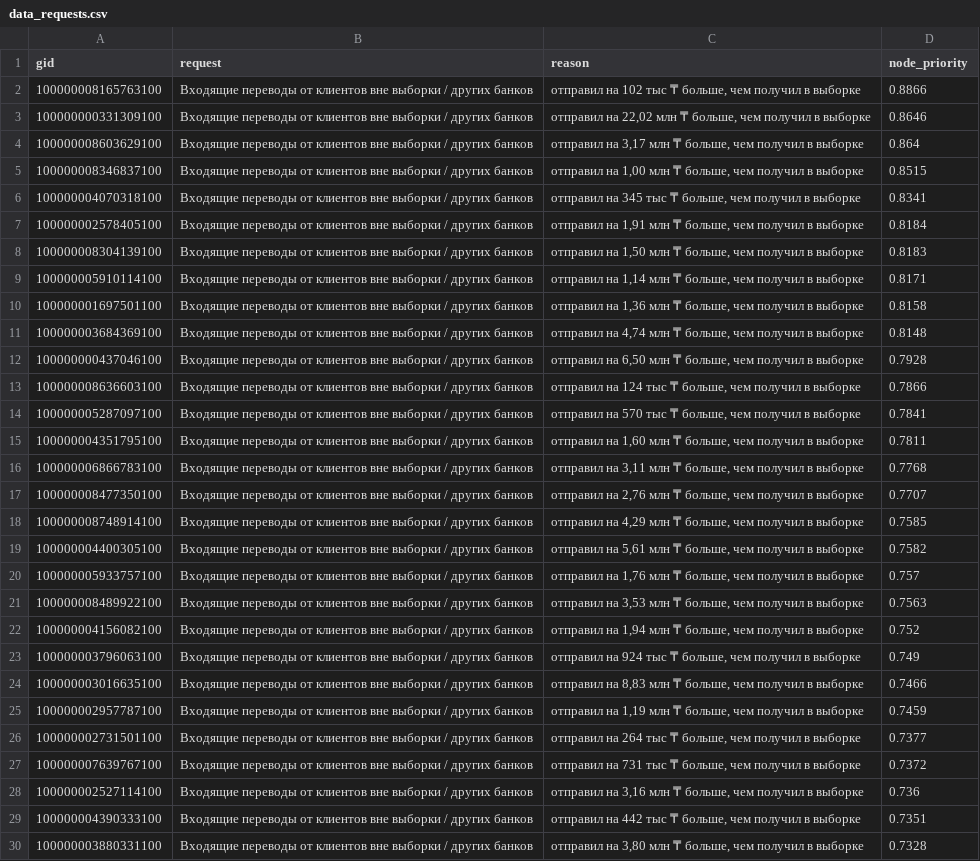
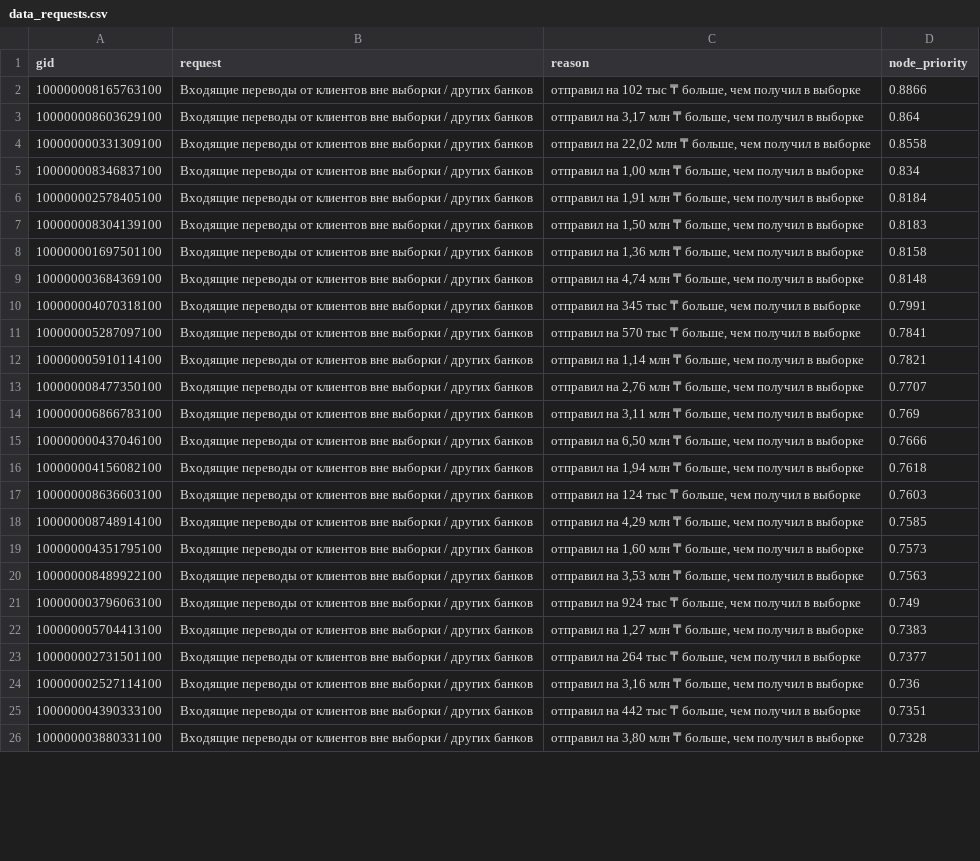
Before and after one commit to BAITC-Hacks/hack-7ab49ed7-a-ln, a CSV file: out/data_requests.csv, drawn as a sheet; only a part is shown; the diff covers the shown part only.

```diff
--- a/out/data_requests.csv
+++ b/out/data_requests.csv
@@ -2,27 +2,23 @@ gid,request,reason,node_priority
 100000008165763100,Входящие переводы от клиентов вне выборки / других банков,"отправил на 102 тыс ₸ больше, чем получил в выборке",0.8866
-100000000331309100,Входящие переводы от клиентов вне выборки / других банков,"отправил на 22,02 млн ₸ больше, чем получил в выборке",0.8646
 100000008603629100,Входящие переводы от клиентов вне выборки / других банков,"отправил на 3,17 млн ₸ больше, чем получил в выборке",0.864
-100000008346837100,Входящие переводы от клиентов вне выборки / других банков,"отправил на 1,00 млн ₸ больше, чем получил в выборке",0.8515
-100000004070318100,Входящие переводы от клиентов вне выборки / других банков,"отправил на 345 тыс ₸ больше, чем получил в выборке",0.8341
+100000000331309100,Входящие переводы от клиентов вне выборки / других банков,"отправил на 22,02 млн ₸ больше, чем получил в выборке",0.8558
+100000008346837100,Входящие переводы от клиентов вне выборки / других банков,"отправил на 1,00 млн ₸ больше, чем получил в выборке",0.834
 100000002578405100,Входящие переводы от клиентов вне выборки / других банков,"отправил на 1,91 млн ₸ больше, чем получил в выборке",0.8184
 100000008304139100,Входящие переводы от клиентов вне выборки / других банков,"отправил на 1,50 млн ₸ больше, чем получил в выборке",0.8183
-100000005910114100,Входящие переводы от клиентов вне выборки / других банков,"отправил на 1,14 млн ₸ больше, чем получил в выборке",0.8171
 100000001697501100,Входящие переводы от клиентов вне выборки / других банков,"отправил на 1,36 млн ₸ больше, чем получил в выборке",0.8158
 100000003684369100,Входящие переводы от клиентов вне выборки / других банков,"отправил на 4,74 млн ₸ больше, чем получил в выборке",0.8148
-100000000437046100,Входящие переводы от клиентов вне выборки / других банков,"отправил на 6,50 млн ₸ больше, чем получил в выборке",0.7928
-100000008636603100,Входящие переводы от клиентов вне выборки / других банков,"отправил на 124 тыс ₸ больше, чем получил в выборке",0.7866
+100000004070318100,Входящие переводы от клиентов вне выборки / других банков,"отправил на 345 тыс ₸ больше, чем получил в выборке",0.7991
 100000005287097100,Входящие переводы от клиентов вне выборки / других банков,"отправил на 570 тыс ₸ больше, чем получил в выборке",0.7841
-100000004351795100,Входящие переводы от клиентов вне выборки / других банков,"отправил на 1,60 млн ₸ больше, чем получил в выборке",0.7811
-100000006866783100,Входящие переводы от клиентов вне выборки / других банков,"отправил на 3,11 млн ₸ больше, чем получил в выборке",0.7768
+100000005910114100,Входящие переводы от клиентов вне выборки / других банков,"отправил на 1,14 млн ₸ больше, чем получил в выборке",0.7821
 100000008477350100,Входящие переводы от клиентов вне выборки / других банков,"отправил на 2,76 млн ₸ больше, чем получил в выборке",0.7707
+100000006866783100,Входящие переводы от клиентов вне выборки / других банков,"отправил на 3,11 млн ₸ больше, чем получил в выборке",0.769
+100000000437046100,Входящие переводы от клиентов вне выборки / других банков,"отправил на 6,50 млн ₸ больше, чем получил в выборке",0.7666
+100000004156082100,Входящие переводы от клиентов вне выборки / других банков,"отправил на 1,94 млн ₸ больше, чем получил в выборке",0.7618
+100000008636603100,Входящие переводы от клиентов вне выборки / других банков,"отправил на 124 тыс ₸ больше, чем получил в выборке",0.7603
 100000008748914100,Входящие переводы от клиентов вне выборки / других банков,"отправил на 4,29 млн ₸ больше, чем получил в выборке",0.7585
-100000004400305100,Входящие переводы от клиентов вне выборки / других банков,"отправил на 5,61 млн ₸ больше, чем получил в выборке",0.7582
-100000005933757100,Входящие переводы от клиентов вне выборки / других банков,"отправил на 1,76 млн ₸ больше, чем получил в выборке",0.757
+100000004351795100,Входящие переводы от клиентов вне выборки / других банков,"отправил на 1,60 млн ₸ больше, чем получил в выборке",0.7573
 100000008489922100,Входящие переводы от клиентов вне выборки / других банков,"отправил на 3,53 млн ₸ больше, чем получил в выборке",0.7563
-100000004156082100,Входящие переводы от клиентов вне выборки / других банков,"отправил на 1,94 млн ₸ больше, чем получил в выборке",0.752
 100000003796063100,Входящие переводы от клиентов вне выборки / других банков,"отправил на 924 тыс ₸ больше, чем получил в выборке",0.749
-100000003016635100,Входящие переводы от клиентов вне выборки / других банков,"отправил на 8,83 млн ₸ больше, чем получил в выборке",0.7466
-100000002957787100,Входящие переводы от клиентов вне выборки / других банков,"отправил на 1,19 млн ₸ больше, чем получил в выборке",0.7459
+100000005704413100,Входящие переводы от клиентов вне выборки / других банков,"отправил на 1,27 млн ₸ больше, чем получил в выборке",0.7383
 100000002731501100,Входящие переводы от клиентов вне выборки / других банков,"отправил на 264 тыс ₸ больше, чем получил в выборке",0.7377
-100000007639767100,Входящие переводы от клиентов вне выборки / других банков,"отправил на 731 тыс ₸ больше, чем получил в выборке",0.7372
 100000002527114100,Входящие переводы от клиентов вне выборки / других банков,"отправил на 3,16 млн ₸ больше, чем получил в выборке",0.736
```
Also changed, not shown: 5 added rows and 1 removed row elsewhere in this file, out/clusters.csv, out/nodes_roles.csv, 12 other files.
